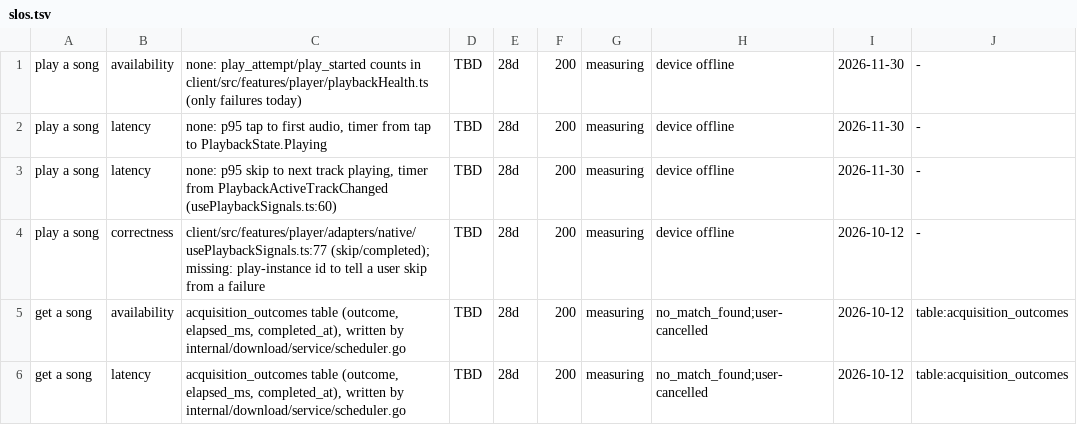
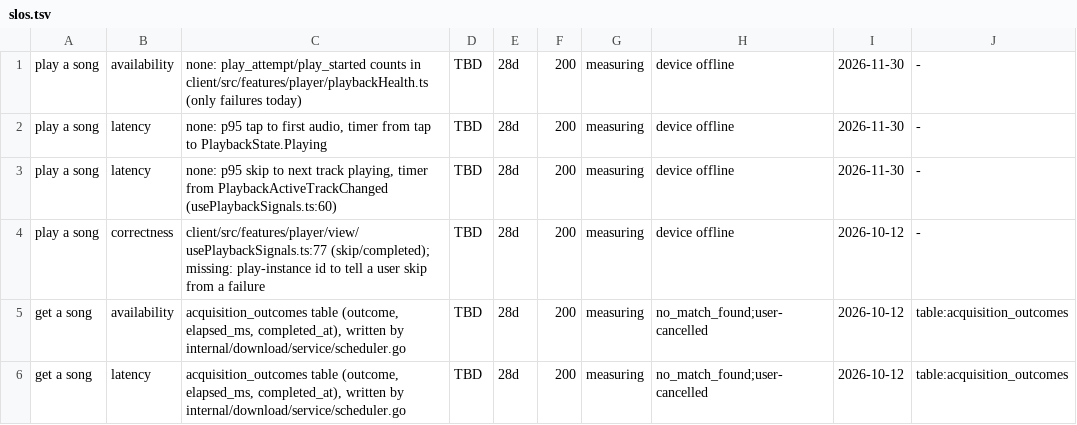
Before and after one commit to aleburrascano/altune, a TSV file: .claude/slos.tsv, drawn as a sheet; only a part is shown.

Commit message:
refactor(player): web presign, load and controls, the lyrics hook and sheet sit in view/, and the moved paths follow
The mh10 test, the react-doctor exemptions and the SLO row name the files at their new paths.

```diff
--- a/.claude/slos.tsv
+++ b/.claude/slos.tsv
@@ -3,3 +3,3 @@ play a song	latency	none: p95 tap to first audio, timer from tap to PlaybackStat
 play a song	latency	none: p95 skip to next track playing, timer from PlaybackActiveTrackChanged (usePlaybackSignals.ts:60)	TBD	28d	200	measuring	device offline	2026-11-30	-
-play a song	correctness	client/src/features/player/adapters/native/usePlaybackSignals.ts:77 (skip/completed); missing: play-instance id to tell a user skip from a failure	TBD	28d	200	measuring	device offline	2026-10-12	-
+play a song	correctness	client/src/features/player/view/usePlaybackSignals.ts:77 (skip/completed); missing: play-instance id to tell a user skip from a failure	TBD	28d	200	measuring	device offline	2026-10-12	-
 get a song	availability	acquisition_outcomes table (outcome, elapsed_ms, completed_at), written by internal/download/service/scheduler.go	TBD	28d	200	measuring	no_match_found;user-cancelled	2026-10-12	table:acquisition_outcomes
```
Also changed, not shown: 15 other files.
